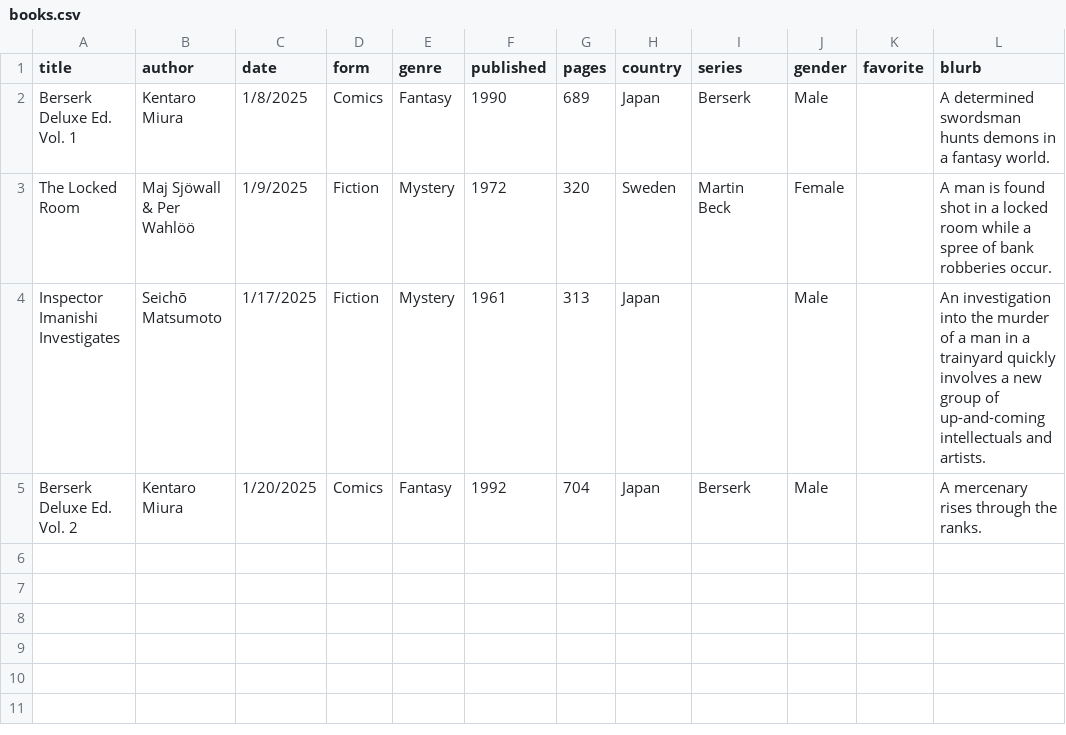
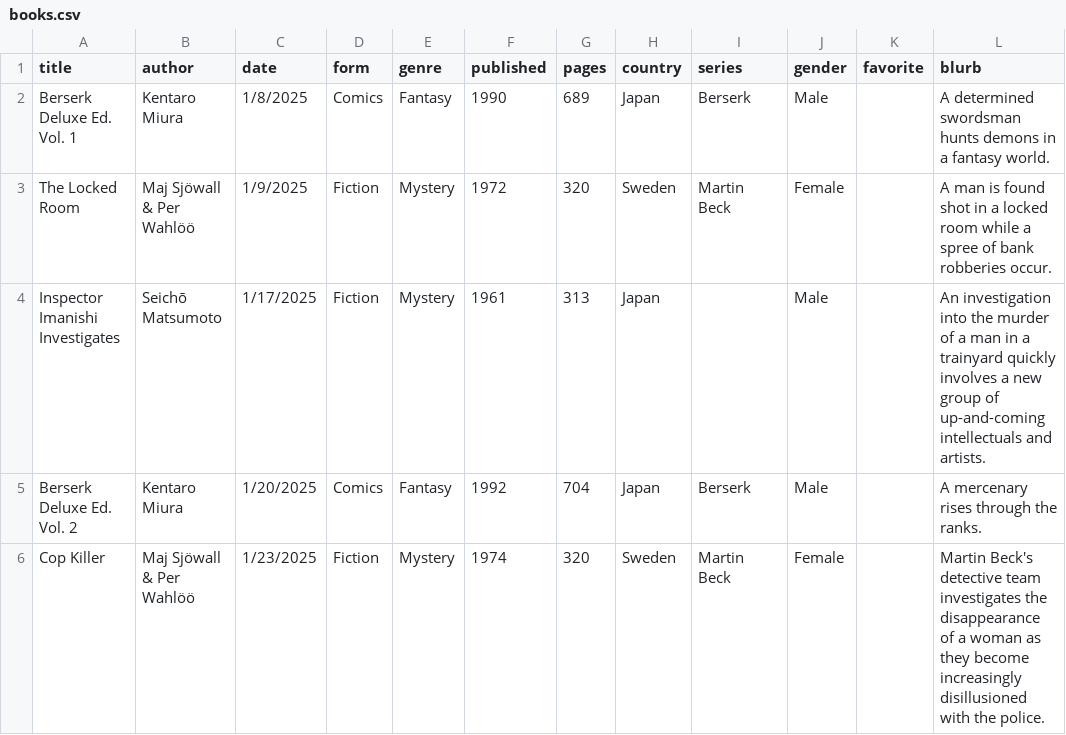
Before and after one commit to carey-james/Reading-List, a CSV file: 2025/books.csv, drawn as a sheet.

Commit message:
Added Cop Killer

```diff
--- a/2025/books.csv
+++ b/2025/books.csv
@@ -5 +5,2 @@ Inspector Imanishi Investigates|Seichō Matsumoto|1/17/2025|Fiction|Mystery|1961
 Berserk Deluxe Ed. Vol. 2|Kentaro Miura|1/20/2025|Comics|Fantasy|1992|704|Japan|Berserk|Male||A mercenary rises through the ranks.
+Cop Killer|Maj Sjöwall & Per Wahlöö|1/23/2025|Fiction|Mystery|1974|320|Sweden|Martin Beck|Female||Martin Beck's detective team investigates the disappearance of a woman as they become increasingly disillusioned with the police.
```
